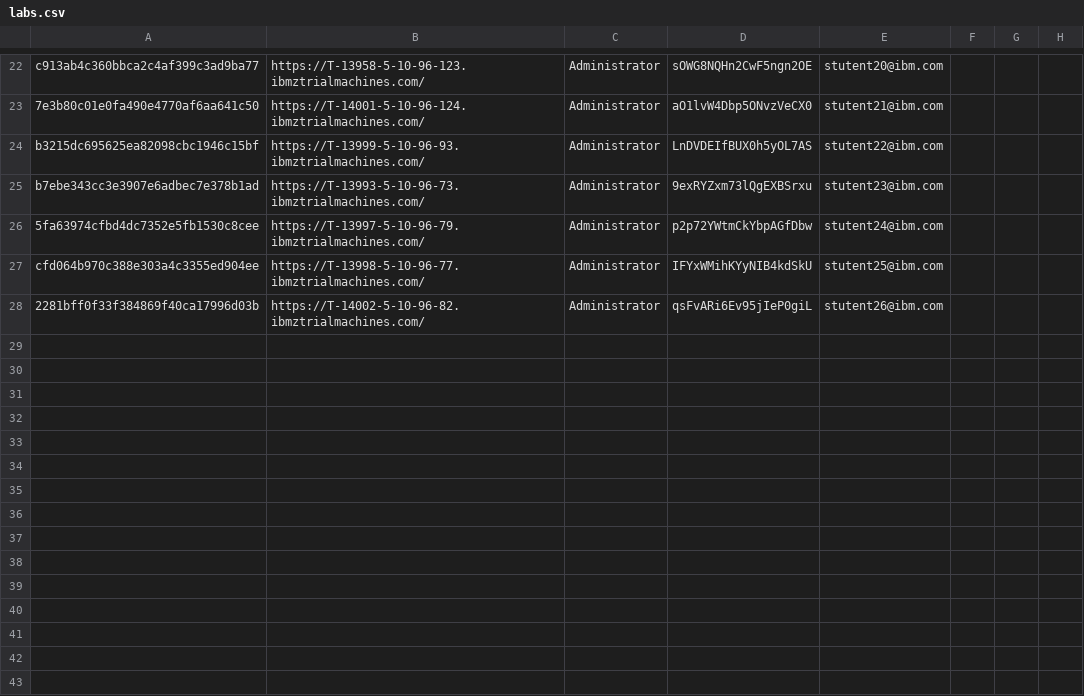
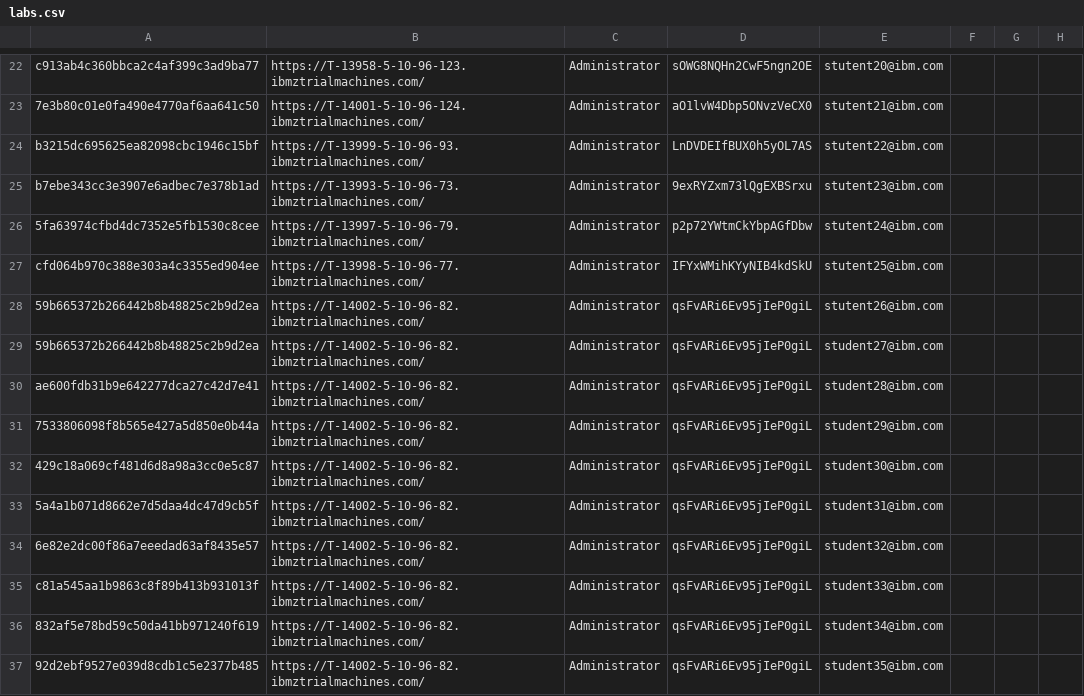
Before and after one commit to emitchj/WSC-CICSzVA-Registration, a CSV file: labs.csv, drawn as a sheet; only a part is shown, gaps mark what is left out.

Commit message:
Add files via upload

```diff
--- a/labs.csv
+++ b/labs.csv
@@ -27,2 +27,11 @@ b7ebe343cc3e3907e6adbec7e378b1ad,https://T-13993-5-10-96-73.ibmztrialmachines.co
 cfd064b970c388e303a4c3355ed904ee,https://T-13998-5-10-96-77.ibmztrialmachines.com/,Administrator,IFYxWMihKYyNIB4kdSkU,stutent25@ibm.com, , ,
-2281bff0f33f384869f40ca17996d03b,https://T-14002-5-10-96-82.ibmztrialmachines.com/,Administrator,qsFvARi6Ev95jIeP0giL,stutent26@ibm.com, , ,
+59b665372b266442b8b48825c2b9d2ea,https://T-14002-5-10-96-82.ibmztrialmachines.com/,Administrator,qsFvARi6Ev95jIeP0giL,stutent26@ibm.com, , ,
+59b665372b266442b8b48825c2b9d2ea,https://T-14002-5-10-96-82.ibmztrialmachines.com/,Administrator,qsFvARi6Ev95jIeP0giL,student27@ibm.com, , ,
+ae600fdb31b9e642277dca27c42d7e41,https://T-14002-5-10-96-82.ibmztrialmachines.com/,Administrator,qsFvARi6Ev95jIeP0giL,student28@ibm.com, , ,
+7533806098f8b565e427a5d850e0b44a,https://T-14002-5-10-96-82.ibmztrialmachines.com/,Administrator,qsFvARi6Ev95jIeP0giL,student29@ibm.com,,,
+429c18a069cf481d6d8a98a3cc0e5c87,https://T-14002-5-10-96-82.ibmztrialmachines.com/,Administrator,qsFvARi6Ev95jIeP0giL,student30@ibm.com,,,
+5a4a1b071d8662e7d5daa4dc47d9cb5f,https://T-14002-5-10-96-82.ibmztrialmachines.com/,Administrator,qsFvARi6Ev95jIeP0giL,student31@ibm.com,,,
+6e82e2dc00f86a7eeedad63af8435e57,https://T-14002-5-10-96-82.ibmztrialmachines.com/,Administrator,qsFvARi6Ev95jIeP0giL,student32@ibm.com,,,
+c81a545aa1b9863c8f89b413b931013f,https://T-14002-5-10-96-82.ibmztrialmachines.com/,Administrator,qsFvARi6Ev95jIeP0giL,student33@ibm.com,,,
+832af5e78bd59c50da41bb971240f619,https://T-14002-5-10-96-82.ibmztrialmachines.com/,Administrator,qsFvARi6Ev95jIeP0giL,student34@ibm.com,,,
+92d2ebf9527e039d8cdb1c5e2377b485,https://T-14002-5-10-96-82.ibmztrialmachines.com/,Administrator,qsFvARi6Ev95jIeP0giL,student35@ibm.com,,,
```
